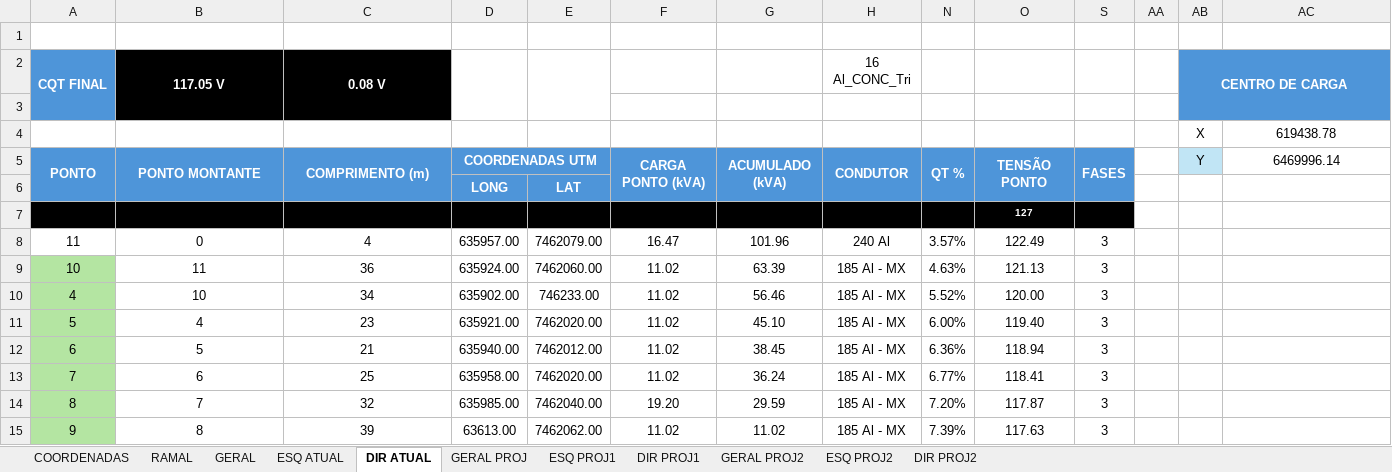
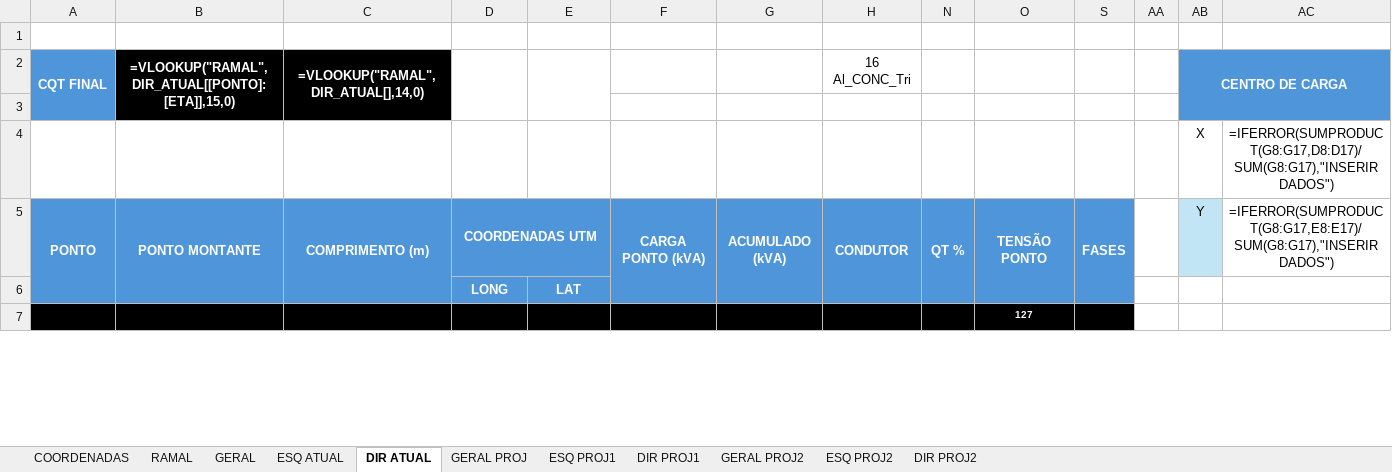
Before and after one commit to jrlampa/sisTOPOGRAFIA, an Excel workbook: sisrua_unified/CQTsimplificado_BECO DO MATA 7 - PARIDADE_FINAL.xlsx, sheet DIR ATUAL, drawn as a sheet; only a part is shown; values as stored, in another font and other column widths than the file's, no borders; formulas without a stored value are shown as written; conditional formats and table styles not drawn; removed rows and columns are numbered as before the commit, all else as after; the diff covers the shown part only; the diff names each change by its address in the sheet, - before the commit and + after, or states it on an @@ line.

```diff
--- a/sisrua_unified/CQTsimplificado_BECO DO MATA 7 - PARIDADE_FINAL.xlsx (sheet DIR ATUAL)
+++ b/sisrua_unified/CQTsimplificado_BECO DO MATA 7 - PARIDADE_FINAL.xlsx (sheet DIR ATUAL)
-B2: 117.05 V
+B2: =VLOOKUP("RAMAL",DIR_ATUAL[[PONTO]:[ETA]],15,0)
-C2: 0.08 V
+C2: =VLOOKUP("RAMAL",DIR_ATUAL[],14,0)
-AC4: 619438.78
+AC4: =IFERROR(SUMPRODUCT(G8:G17,D8:D17)/SUM(G8:G17),"INSERIR DADOS")
-AC5: 6469996.14
+AC5: =IFERROR(SUMPRODUCT(G8:G17,E8:E17)/SUM(G8:G17),"INSERIR DADOS")
-row 8: 11 | 0 | 4 | 635957.00 | 7462079.00 | 16.47 | 101.96 | 240 Al | 3.57% | 122.49 | 3
-row 9: 10 | 11 | 36 | 635924.00 | 7462060.00 | 11.02 | 63.39 | 185 Al - MX | 4.63% | 121.13 | 3
-row 10: 4 | 10 | 34 | 635902.00 | 746233.00 | 11.02 | 56.46 | 185 Al - MX | 5.52% | 120.00 | 3
-row 11: 5 | 4 | 23 | 635921.00 | 7462020.00 | 11.02 | 45.10 | 185 Al - MX | 6.00% | 119.40 | 3
-row 12: 6 | 5 | 21 | 635940.00 | 7462012.00 | 11.02 | 38.45 | 185 Al - MX | 6.36% | 118.94 | 3
-row 13: 7 | 6 | 25 | 635958.00 | 7462020.00 | 11.02 | 36.24 | 185 Al - MX | 6.77% | 118.41 | 3
-row 14: 8 | 7 | 32 | 635985.00 | 7462040.00 | 19.20 | 29.59 | 185 Al - MX | 7.20% | 117.87 | 3
-row 15: 9 | 8 | 39 | 63613.00 | 7462062.00 | 11.02 | 11.02 | 185 Al - MX | 7.39% | 117.63 | 3
```
Also changed, not shown: 10 added rows, 2 removed rows and 6 edited cells elsewhere in this sheet, sheet GERAL, sheet GERAL PROJ2, sheet RAMAL, sheet ESQ PROJ2, sheet GERAL PROJ, sheet ESQ ATUAL, 3 more sheets, formulas that keep their value, hidden cells, 11 other files.
